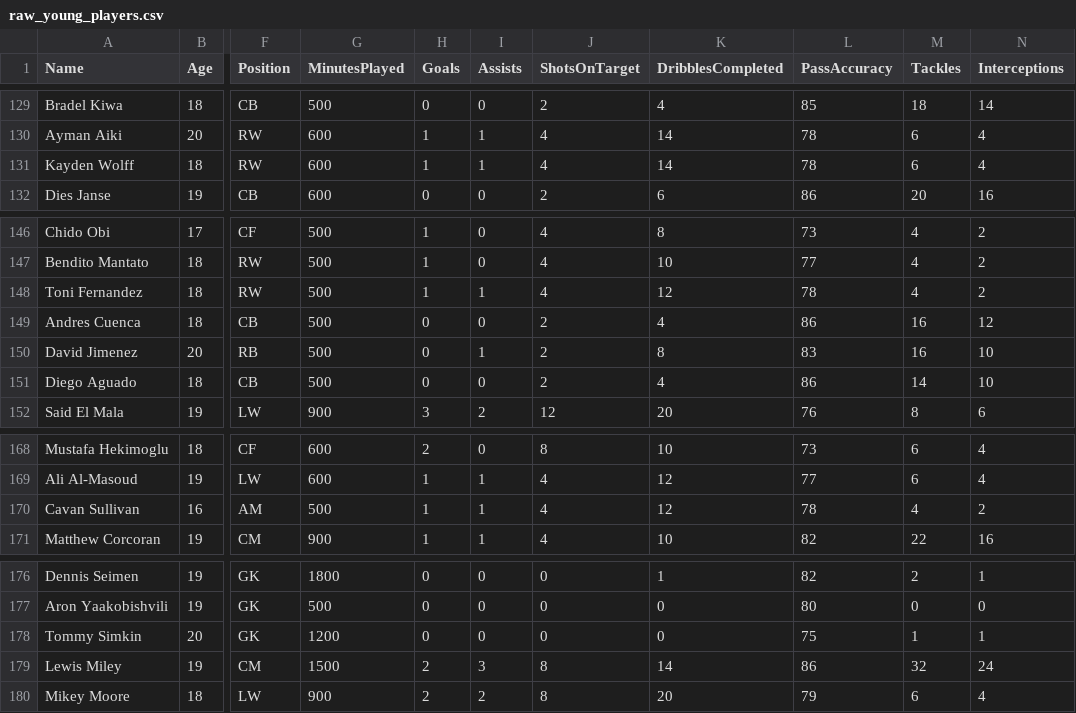
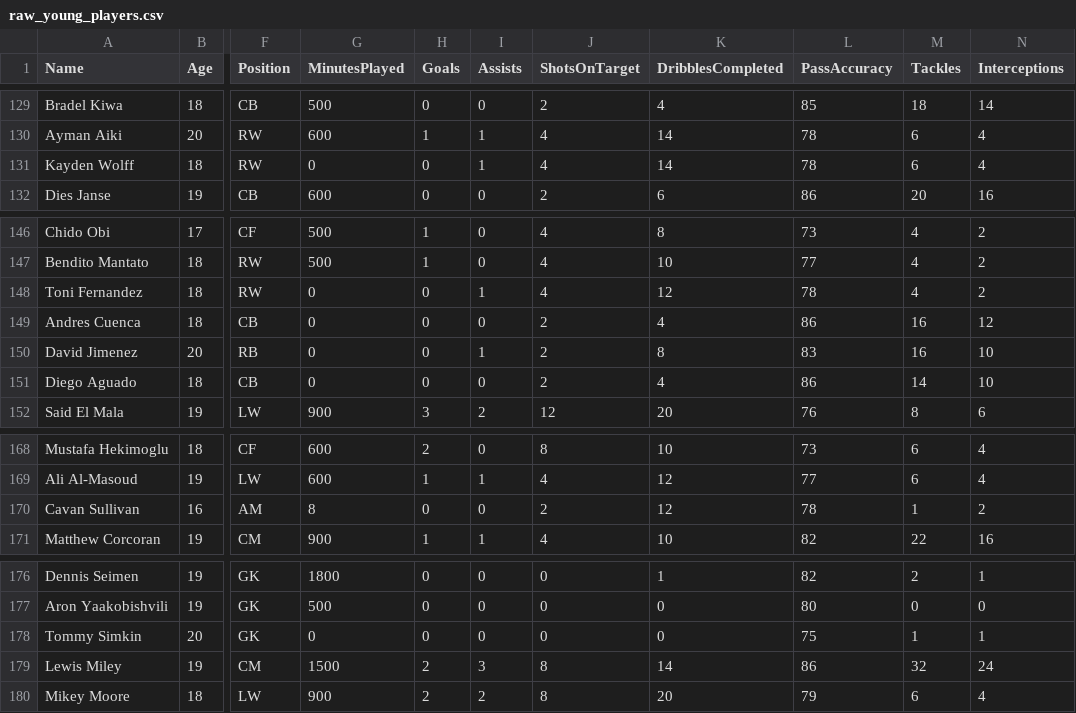
Before and after one commit to Yamenx1/Future-Stars-web, a CSV file: data/raw_young_players.csv, drawn as a sheet; only a part is shown, gaps mark what is left out; the diff names each change by its address in the sheet, - before the commit and + after, or states it on an @@ line.

```diff
--- a/data/raw_young_players.csv
+++ b/data/raw_young_players.csv
-G131 (MinutesPlayed): 600
+G131 (MinutesPlayed): 0
-H131 (Goals): 1
+H131 (Goals): 0
-G148:G151 (MinutesPlayed): 500
+G148:G151 (MinutesPlayed): 0
-H148 (Goals): 1
+H148 (Goals): 0
-G170 (MinutesPlayed): 500
+G170 (MinutesPlayed): 8
-H170 (Goals): 1
+H170 (Goals): 0
-I170 (Assists): 1
+I170 (Assists): 0
-J170 (ShotsOnTarget): 4
+J170 (ShotsOnTarget): 2
-M170 (Tackles): 4
+M170 (Tackles): 1
-G178 (MinutesPlayed): 1200
+G178 (MinutesPlayed): 0
```
Also changed, not shown: output/cleaned_future_stars.csv, 2 other files.
